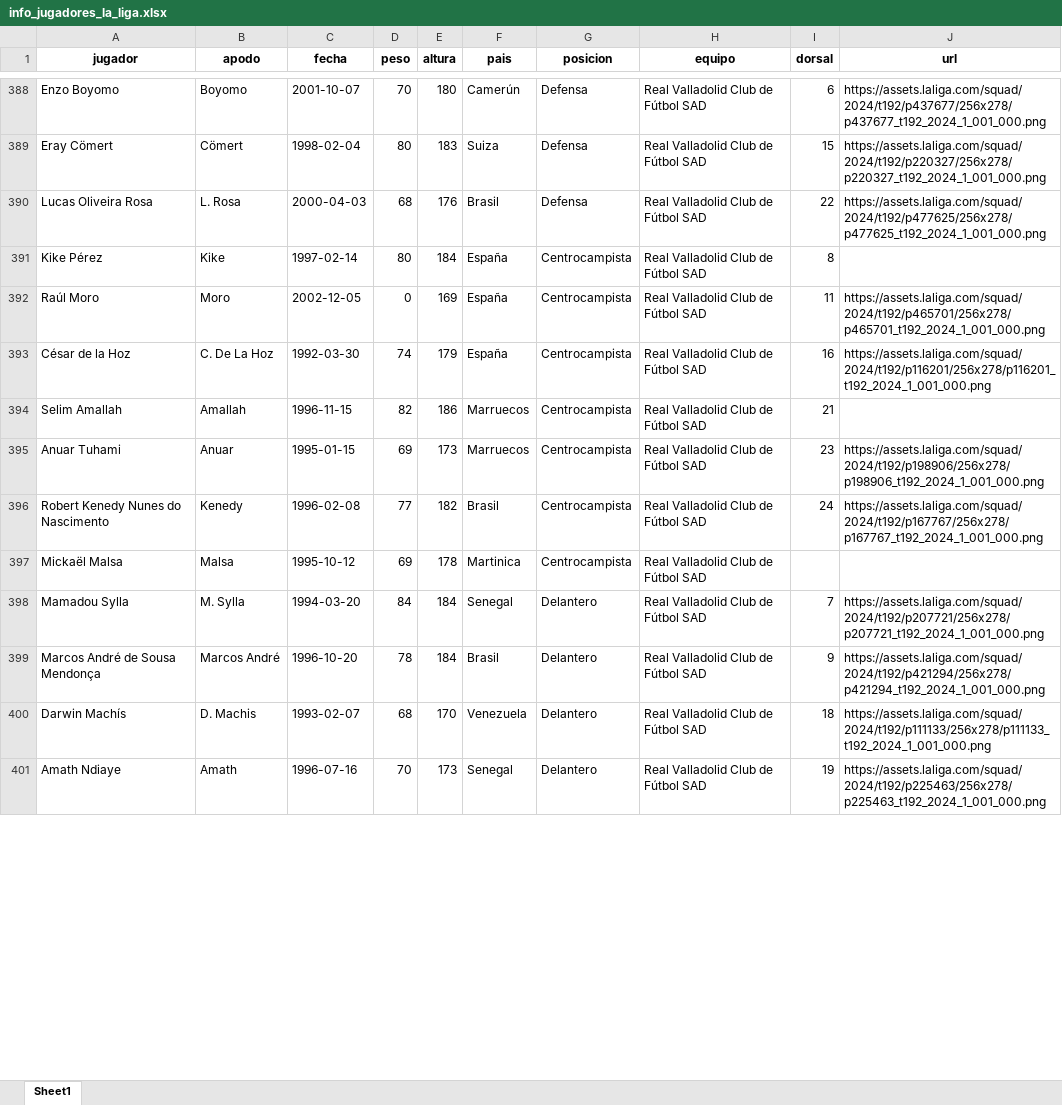
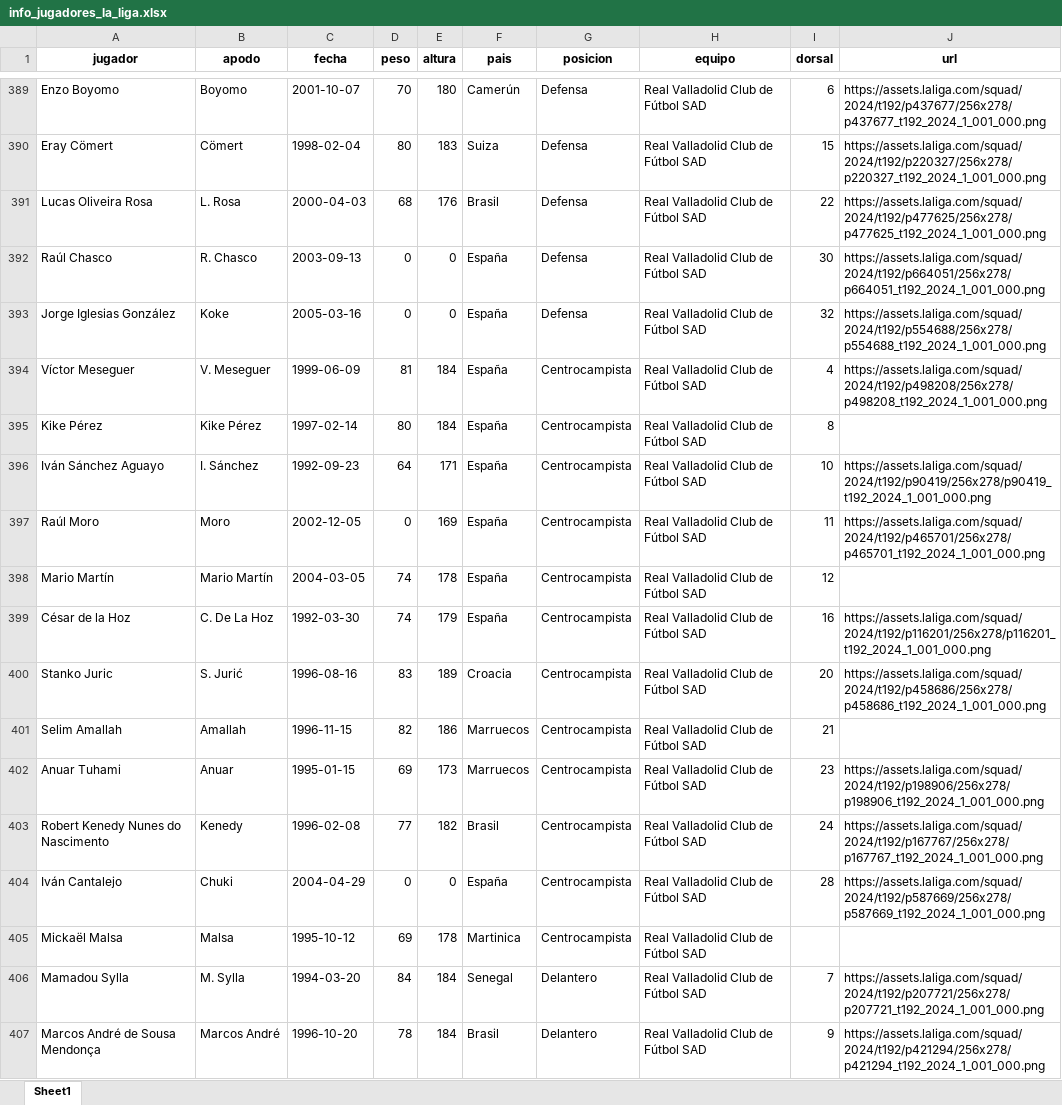
Before and after one commit to srgmrtnvqr/InfoJugadoresFutbol, an Excel workbook: info_jugadores_la_liga.xlsx, sheet Sheet1, drawn as a sheet; only a part is shown, gaps mark what is left out; the shorter side is filled out with more unchanged rows; values as stored, in another font and other column widths than the file's, no borders; addresses are those after the commit; the diff covers the shown part only; the diff names each change by its address in the sheet, - before the commit and + after, or states it on an @@ line.

```diff
--- a/info_jugadores_la_liga.xlsx (sheet Sheet1)
+++ b/info_jugadores_la_liga.xlsx (sheet Sheet1)
+row 392: Raúl Chasco | R. Chasco | 2003-09-13 | 0 | 0 | España | Defensa | Real Valladolid Club de Fútbol SAD | 30 | https://assets.laliga.com/squad/2024/t192/p664051/256x278/p664051_t192_2024_1_001_000.png
+row 393: Jorge Iglesias González | Koke | 2005-03-16 | 0 | 0 | España | Defensa | Real Valladolid Club de Fútbol SAD | 32 | https://assets.laliga.com/squad/2024/t192/p554688/256x278/p554688_t192_2024_1_001_000.png
+row 394: Víctor Meseguer | V. Meseguer | 1999-06-09 | 81 | 184 | España | Centrocampista | Real Valladolid Club de Fútbol SAD | 4 | https://assets.laliga.com/squad/2024/t192/p498208/256x278/p498208_t192_2024_1_001_000.png
-B395 (apodo): Kike
+B395 (apodo): Kike Pérez
+row 396: Iván Sánchez Aguayo | I. Sánchez | 1992-09-23 | 64 | 171 | España | Centrocampista | Real Valladolid Club de Fútbol SAD | 10 | https://assets.laliga.com/squad/2024/t192/p90419/256x278/p90419_t192_2024_1_001_000.png
+row 398: Mario Martín | Mario Martín | 2004-03-05 | 74 | 178 | España | Centrocampista | Real Valladolid Club de Fútbol SAD | 12
+row 400: Stanko Juric | S. Jurić | 1996-08-16 | 83 | 189 | Croacia | Centrocampista | Real Valladolid Club de Fútbol SAD | 20 | https://assets.laliga.com/squad/2024/t192/p458686/256x278/p458686_t192_2024_1_001_000.png
+row 404: Iván Cantalejo | Chuki | 2004-04-29 | 0 | 0 | España | Centrocampista | Real Valladolid Club de Fútbol SAD | 28 | https://assets.laliga.com/squad/2024/t192/p587669/256x278/p587669_t192_2024_1_001_000.png
```
Also changed, not shown: 39 added rows, 34 removed rows, 1 moved row and 237 edited cells elsewhere in this sheet.
